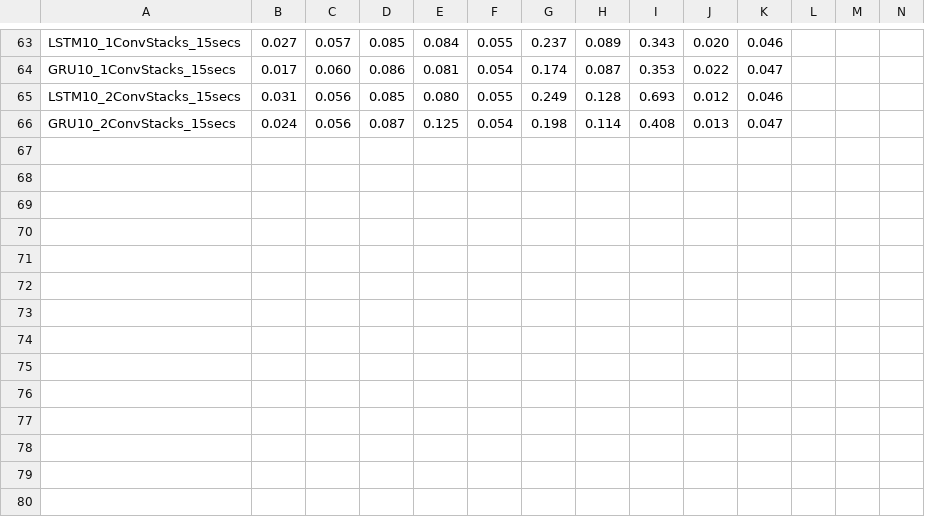
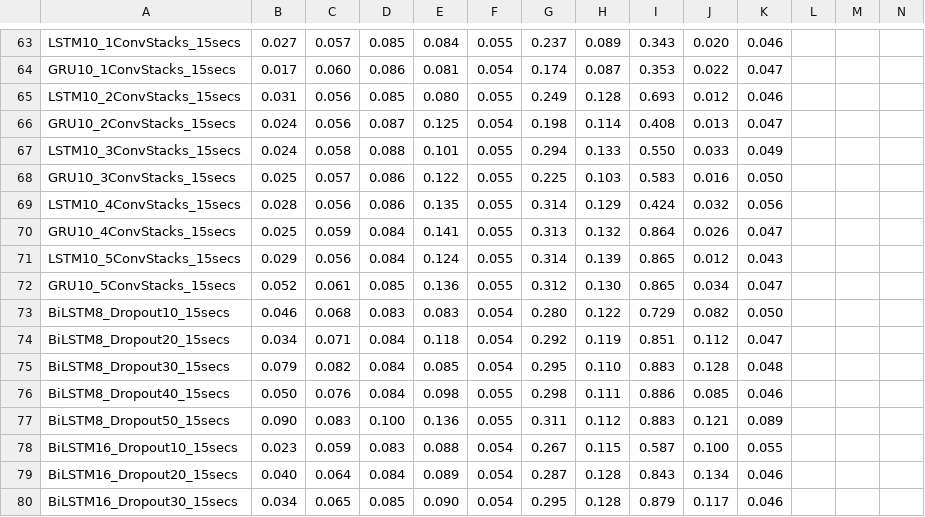
Before and after one commit to PedroOliveiraPT/Electricity-Forecasting, a CSV file: results/rmse_results3.csv, drawn as a sheet; only a part is shown, gaps mark what is left out; rows hold the shown columns only; the diff names each change by its address in the sheet, - before the commit and + after, or states it on an @@ line.

Commit message:
more results

```diff
--- a/results/rmse_results3.csv
+++ b/results/rmse_results3.csv
+row 67: LSTM10_3ConvStacks_15secs | 0.024 | 0.058 | 0.088 | 0.101 | 0.055 | 0.294 | 0.133 | 0.550 | 0.033 | 0.049
+row 68: GRU10_3ConvStacks_15secs | 0.025 | 0.057 | 0.086 | 0.122 | 0.055 | 0.225 | 0.103 | 0.583 | 0.016 | 0.050
+row 69: LSTM10_4ConvStacks_15secs | 0.028 | 0.056 | 0.086 | 0.135 | 0.055 | 0.314 | 0.129 | 0.424 | 0.032 | 0.056
+row 70: GRU10_4ConvStacks_15secs | 0.025 | 0.059 | 0.084 | 0.141 | 0.055 | 0.313 | 0.132 | 0.864 | 0.026 | 0.047
+row 71: LSTM10_5ConvStacks_15secs | 0.029 | 0.056 | 0.084 | 0.124 | 0.055 | 0.314 | 0.139 | 0.865 | 0.012 | 0.043
+row 72: GRU10_5ConvStacks_15secs | 0.052 | 0.061 | 0.085 | 0.136 | 0.055 | 0.312 | 0.130 | 0.865 | 0.034 | 0.047
+row 73: BiLSTM8_Dropout10_15secs | 0.046 | 0.068 | 0.083 | 0.083 | 0.054 | 0.280 | 0.122 | 0.729 | 0.082 | 0.050
+row 74: BiLSTM8_Dropout20_15secs | 0.034 | 0.071 | 0.084 | 0.118 | 0.054 | 0.292 | 0.119 | 0.851 | 0.112 | 0.047
+row 75: BiLSTM8_Dropout30_15secs | 0.079 | 0.082 | 0.084 | 0.085 | 0.054 | 0.295 | 0.110 | 0.883 | 0.128 | 0.048
+row 76: BiLSTM8_Dropout40_15secs | 0.050 | 0.076 | 0.084 | 0.098 | 0.055 | 0.298 | 0.111 | 0.886 | 0.085 | 0.046
+row 77: BiLSTM8_Dropout50_15secs | 0.090 | 0.083 | 0.100 | 0.136 | 0.055 | 0.311 | 0.112 | 0.883 | 0.121 | 0.089
+row 78: BiLSTM16_Dropout10_15secs | 0.023 | 0.059 | 0.083 | 0.088 | 0.054 | 0.267 | 0.115 | 0.587 | 0.100 | 0.055
+row 79: BiLSTM16_Dropout20_15secs | 0.040 | 0.064 | 0.084 | 0.089 | 0.054 | 0.287 | 0.128 | 0.843 | 0.134 | 0.046
+row 80: BiLSTM16_Dropout30_15secs | 0.034 | 0.065 | 0.085 | 0.090 | 0.054 | 0.295 | 0.128 | 0.879 | 0.117 | 0.046
```
